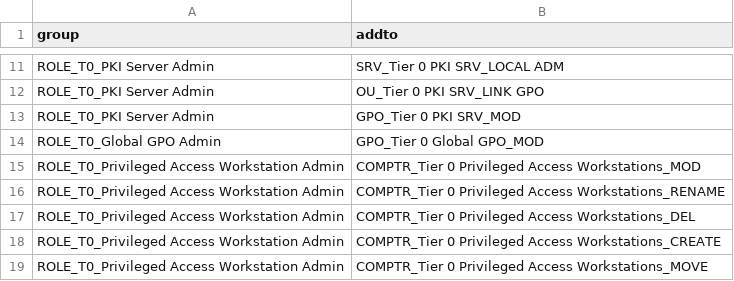
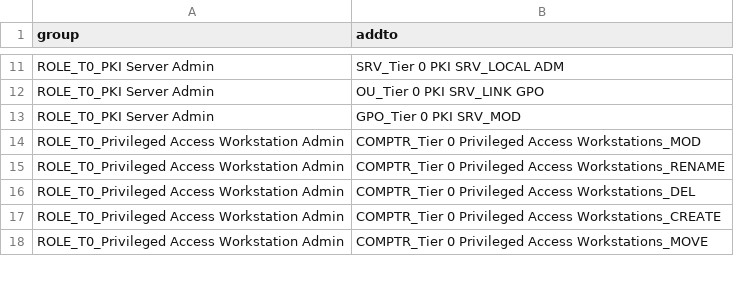
Before and after one commit to dantpro/_ad_tier_adm, a CSV file: group-membership.csv, drawn as a sheet; only a part is shown, gaps mark what is left out; the diff names each change by its address in the sheet, - before the commit and + after, or states it on an @@ line.

Commit message:
something was changed

```diff
--- a/group-membership.csv
+++ b/group-membership.csv
-row 14: ROLE_T0_Global GPO Admin | GPO_Tier 0 Global GPO_MOD
```
